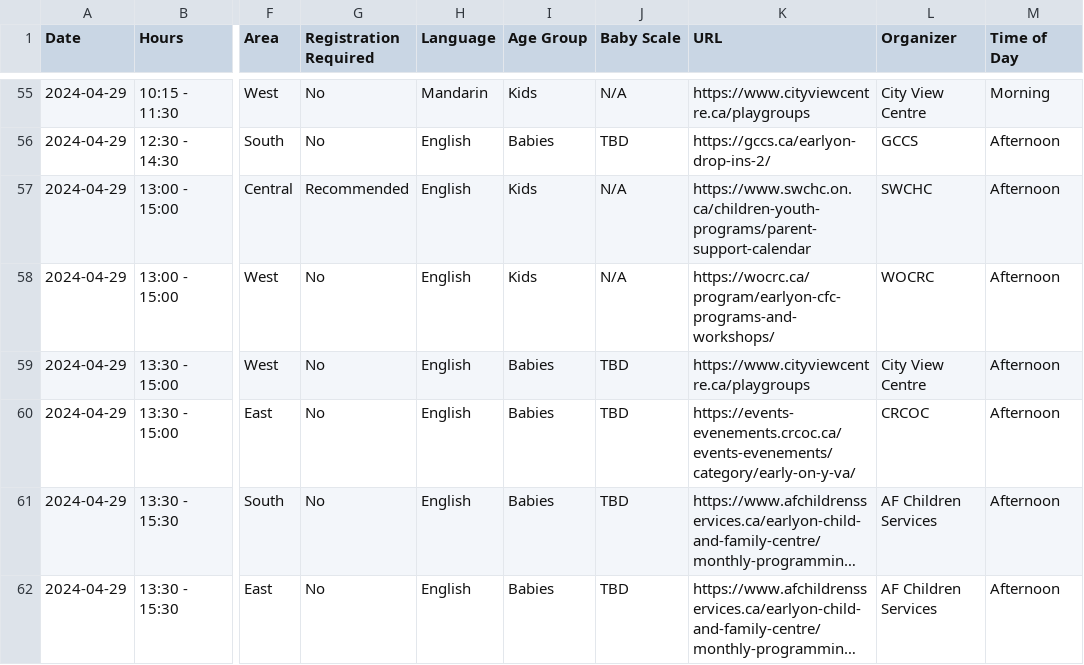
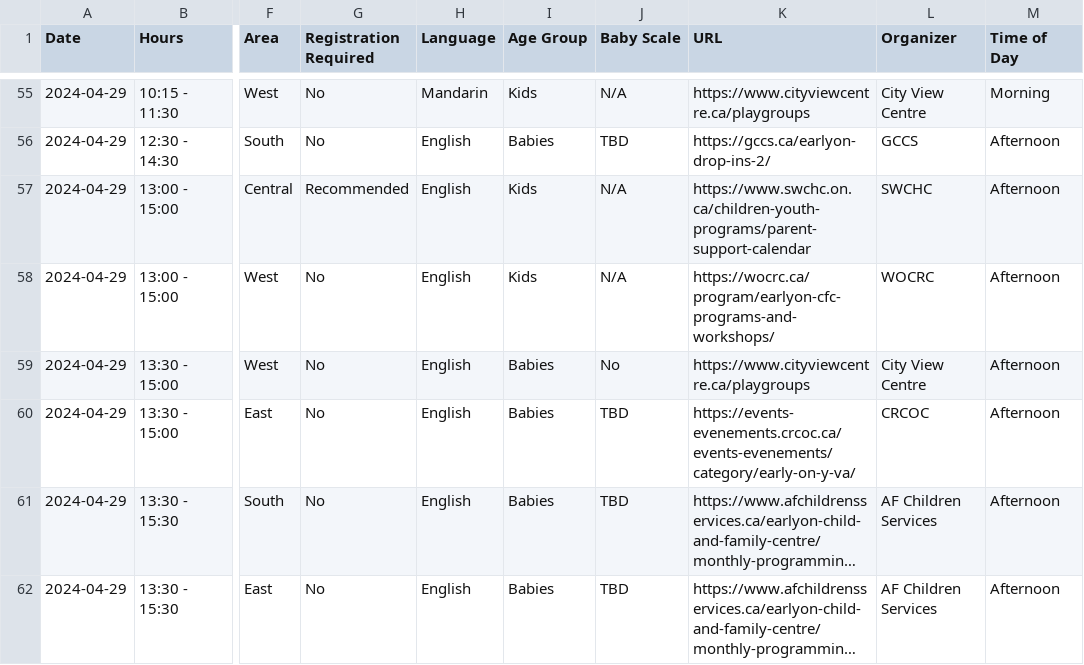
Before and after one commit to claudielarouche/claudielarouche, a CSV file: earlyON/data.csv, drawn as a sheet; only a part is shown, gaps mark what is left out; long unchanged cells end in …; the diff covers the shown part only; the diff names each change by its address in the sheet, - before the commit and + after, or states it on an @@ line.

Commit message:
Update data.csv

```diff
--- a/earlyON/data.csv
+++ b/earlyON/data.csv
-J59 (Baby Scale): TBD
+J59 (Baby Scale): No
```
Also changed, not shown: 1 added row and 13 edited cells elsewhere in this file.
